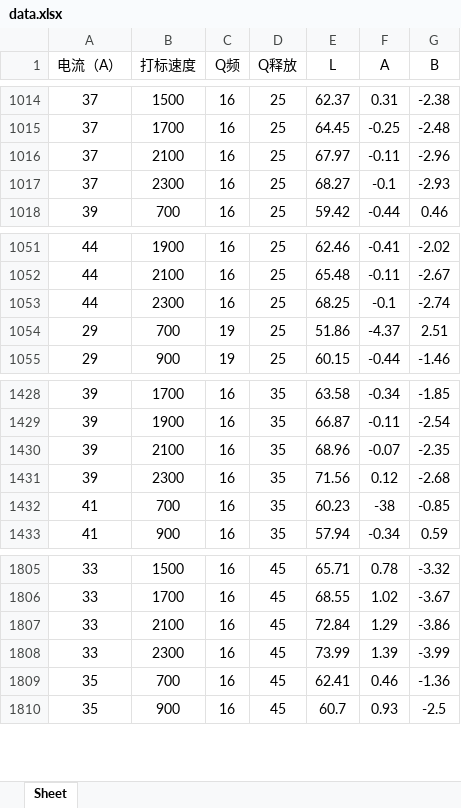
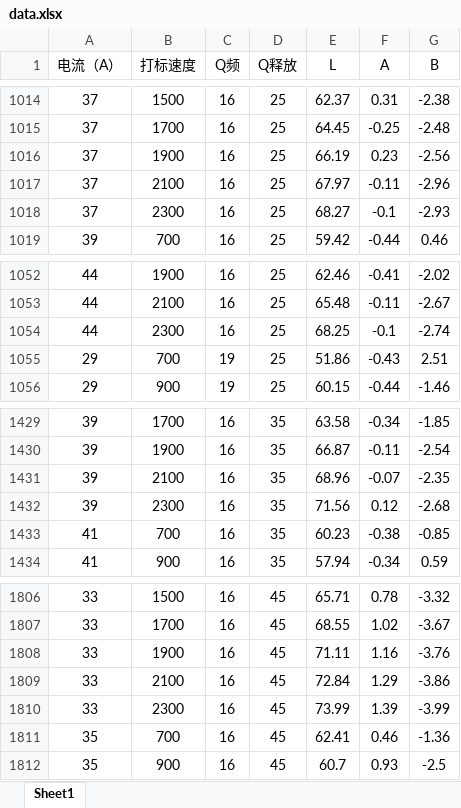
Before and after one commit to Fenbid0605/hanslaser_ai, an Excel workbook: data/data.xlsx, sheet Sheet1, drawn as a sheet; only a part is shown, gaps mark what is left out; values as stored, in another font and other column widths than the file's, no borders; addresses are those after the commit; the diff names each change by its address in the sheet, - before the commit and + after, or states it on an @@ line.

```diff
--- a/data/data.xlsx (sheet Sheet1)
+++ b/data/data.xlsx (sheet Sheet1)
-sheet tab: Sheet
+sheet tab: Sheet1
+row 1016: 37 | 1900 | 16 | 25 | 66.19 | 0.23 | -2.56
-F1055 (A): -4.37
+F1055 (A): -0.43
-F1433 (A): -38
+F1433 (A): -0.38
+row 1808: 33 | 1900 | 16 | 45 | 71.11 | 1.16 | -3.76
```
Also changed, not shown: 5 other files.
